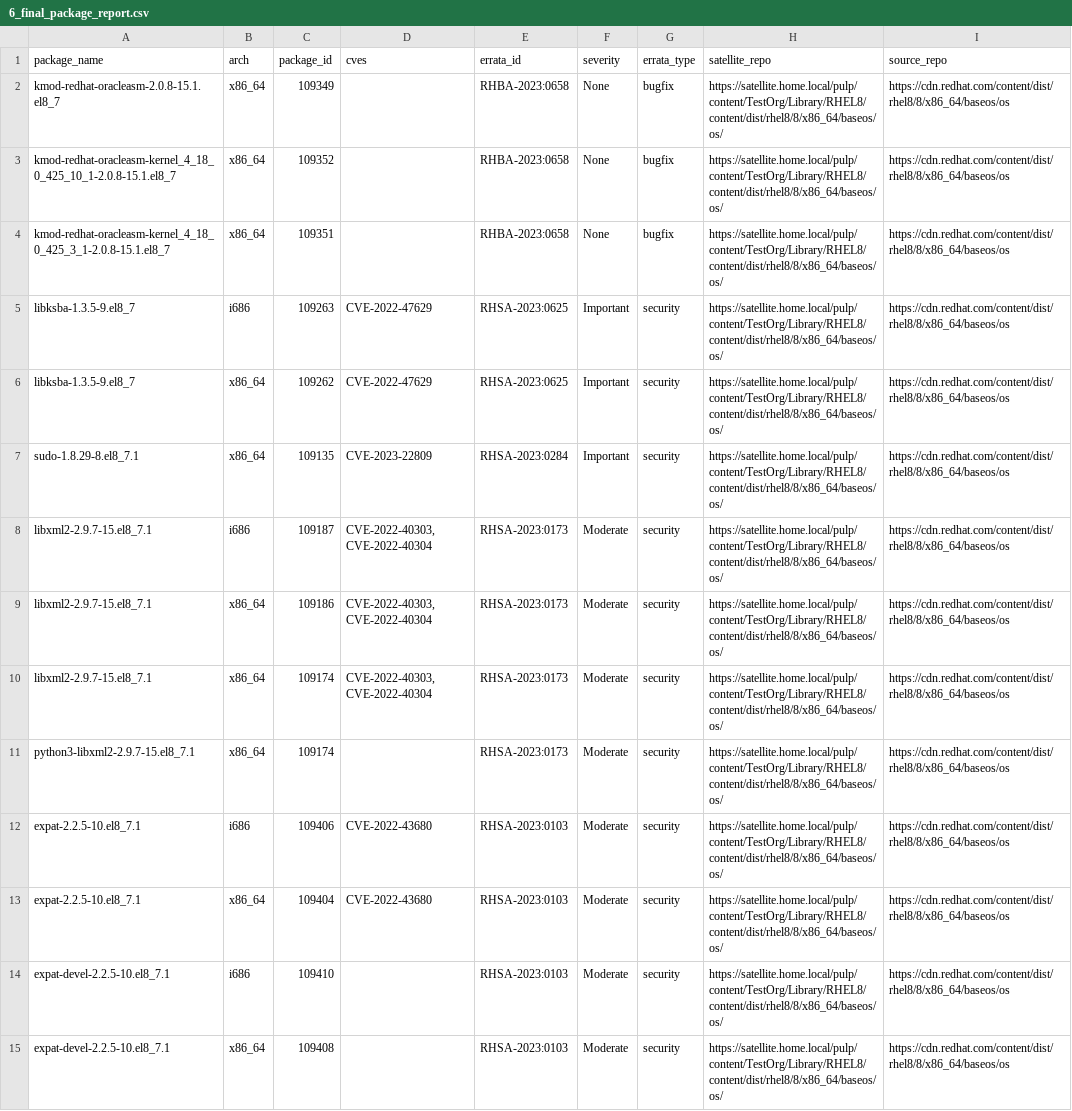
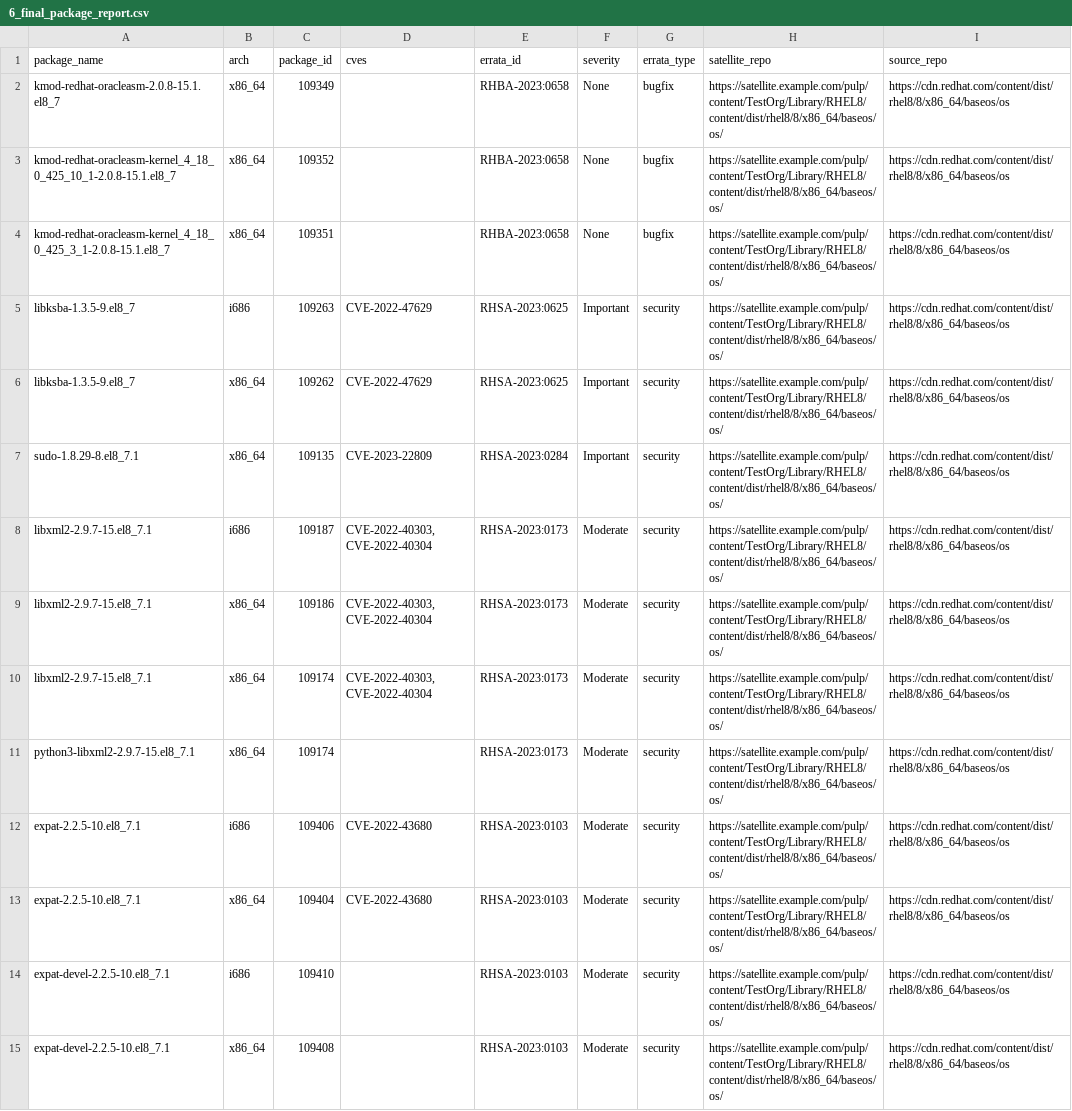
Before and after one commit to davidc-dev/ansible-satellite-package-report, a CSV file: example_outputs/6_final_package_report.csv, drawn as a sheet; only a part is shown; the diff covers the shown part only; the diff names each change by its address in the sheet, - before the commit and + after, or states it on an @@ line.

```diff
--- a/example_outputs/6_final_package_report.csv
+++ b/example_outputs/6_final_package_report.csv
-H2:H15 (satellite_repo): https://satellite.home.local/pulp/content/TestOrg/Library/RHEL8/content/dist/rhel8/8/x86_64/baseos/os/
+H2:H15 (satellite_repo): https://satellite.example.com/pulp/content/TestOrg/Library/RHEL8/content/dist/rhel8/8/x86_64/baseos/os/
```
Also changed, not shown: 138 edited cells elsewhere in this file, example_outputs/post-patch-host-errata.csv, example_outputs/pre-patch-host-errata.csv, 1 other file.
